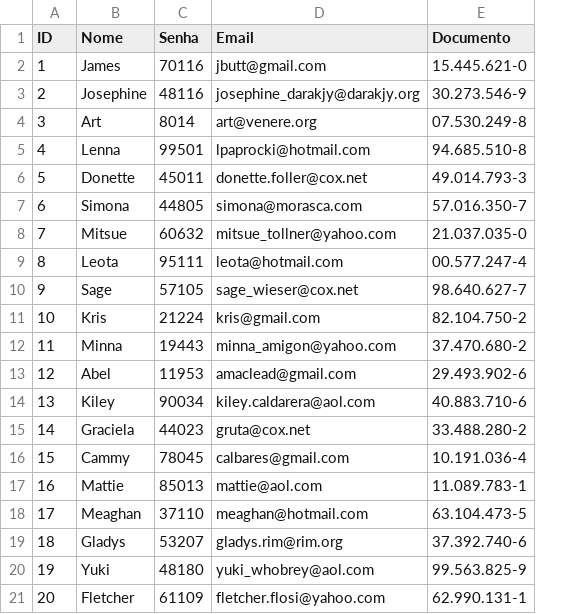
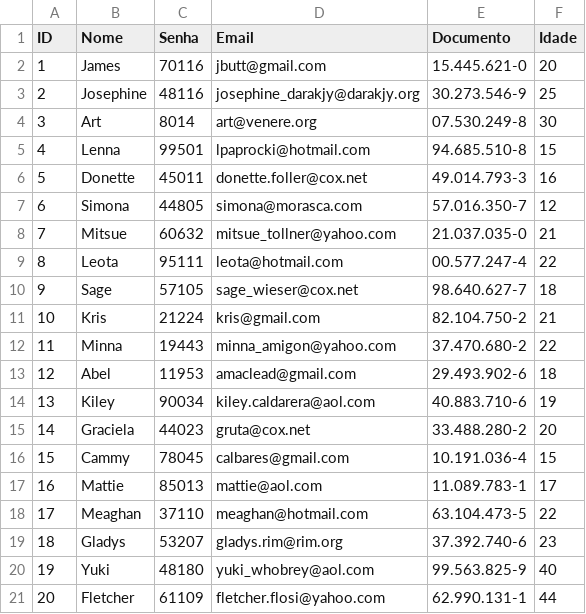
Before and after one commit to LucasIFNMG/cinemaPOO, a CSV file: dados/clientes.csv, drawn as a sheet; the diff names each change by its address in the sheet, - before the commit and + after, or states it on an @@ line.

```diff
--- a/dados/clientes.csv
+++ b/dados/clientes.csv
+column F (Idade), rows 2-21: 20 | 25 | 30 | 15 | 16 | 12 | 21 | 22 | 18 | 21 | 22 | 18 | 19 | 20 | 15 | 17 | 22 | 23 | 40 | 44
```
Also changed, not shown: 18 other files.
